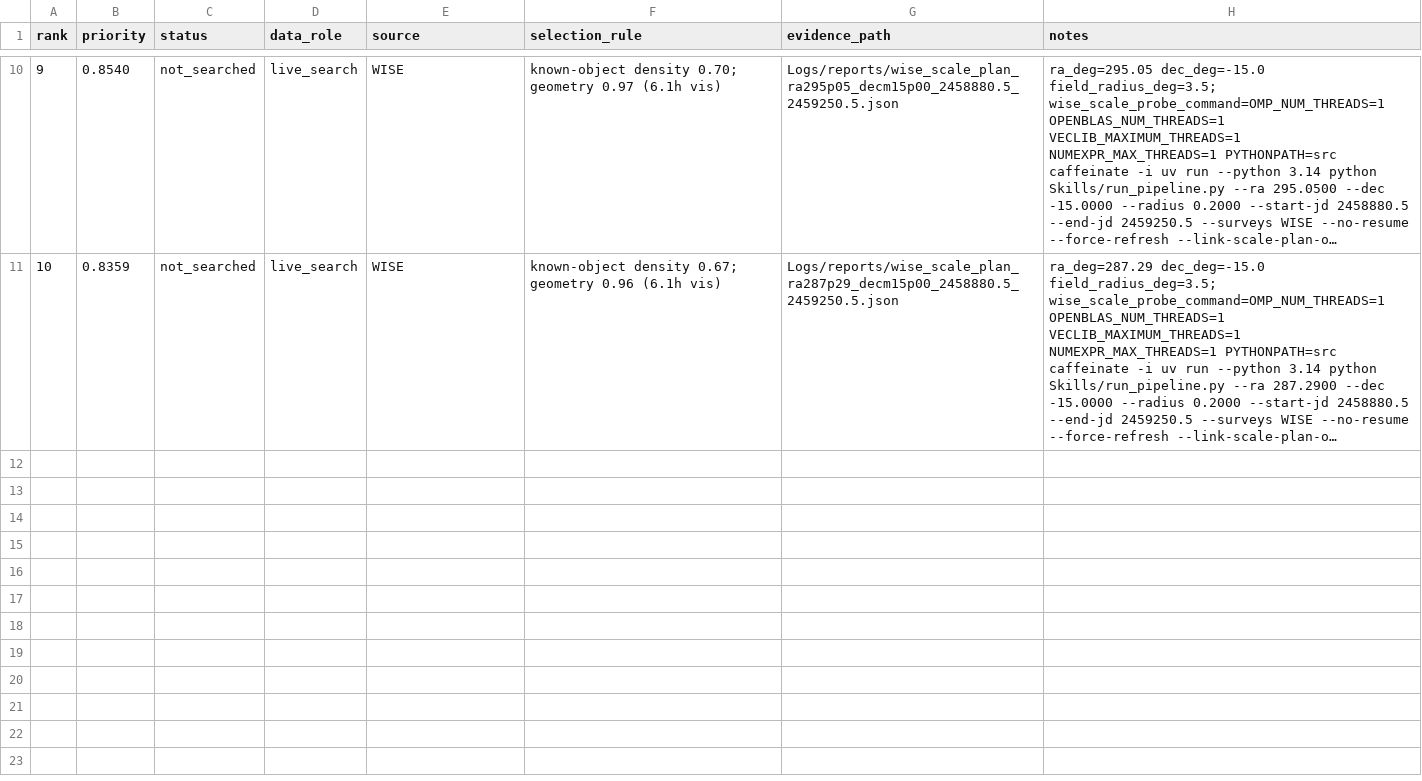
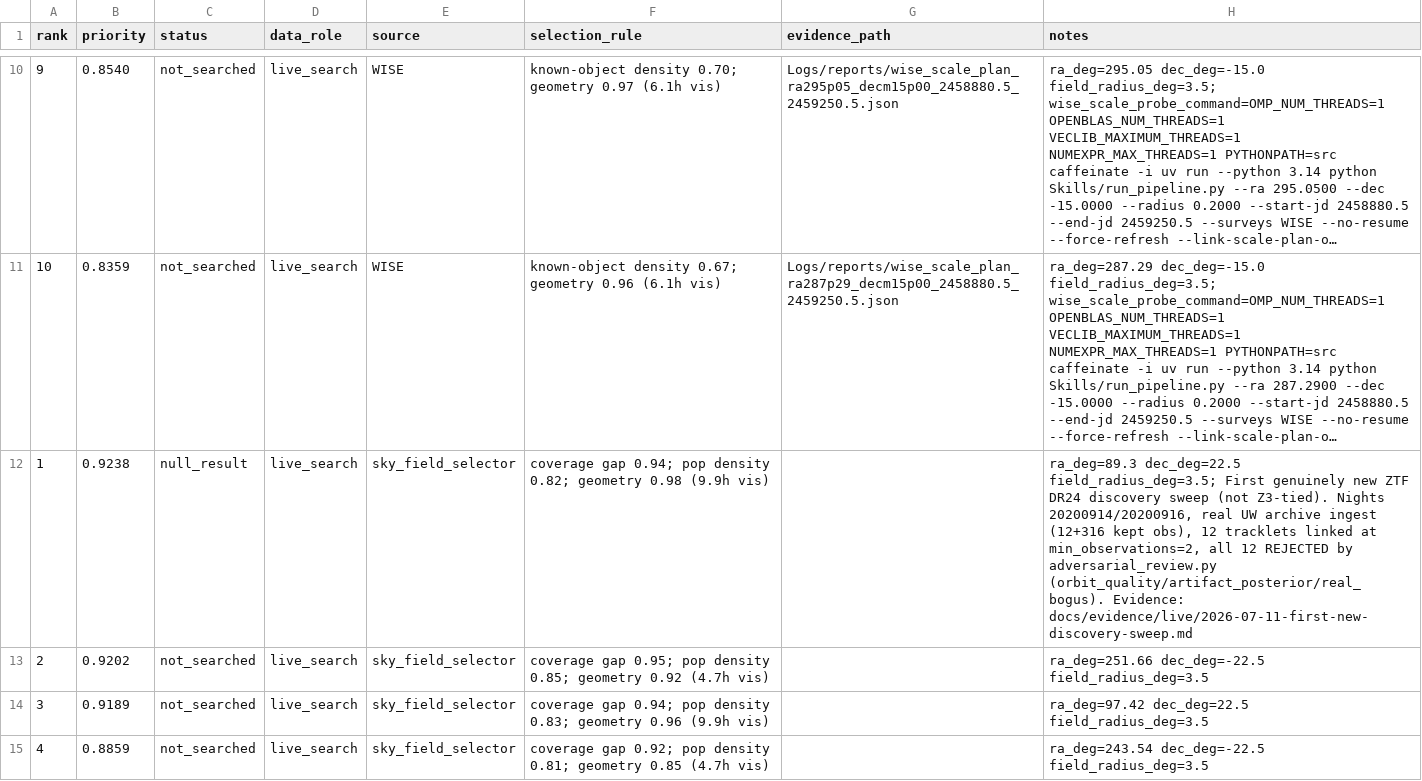
Before and after one commit to ares0311/2026-Near-Earth-Objects, a CSV file: data_selection/target_priority_queue.csv, drawn as a sheet; only a part is shown, gaps mark what is left out; long unchanged cells end in …; the diff covers the shown part only; the diff names each change by its address in the sheet, - before the commit and + after, or states it on an @@ line.

```diff
--- a/data_selection/target_priority_queue.csv
+++ b/data_selection/target_priority_queue.csv
+row 12: 1 | 0.9238 | null_result | live_search | sky_field_selector | coverage gap 0.94; pop density 0.82; geometry 0.98 (9.9h vis) |  | ra_deg=89.3 dec_deg=22.5 field_radius_deg=3.5; First genuinely new ZTF DR24 discovery sweep (not Z3-tied). Nights 20200914/20200916, real UW archive ingest (12+316 kept obs), 12 tracklets linked at min_observations=2, all 12 REJECTED by adversarial_review.py (orbit_quality/artifact_posterior/real_bogus). Evidence: docs/evidence/live/2026-07-11-first-new-discovery-sweep.md
+row 13: 2 | 0.9202 | not_searched | live_search | sky_field_selector | coverage gap 0.95; pop density 0.85; geometry 0.92 (4.7h vis) |  | ra_deg=251.66 dec_deg=-22.5 field_radius_deg=3.5
+row 14: 3 | 0.9189 | not_searched | live_search | sky_field_selector | coverage gap 0.94; pop density 0.83; geometry 0.96 (9.9h vis) |  | ra_deg=97.42 dec_deg=22.5 field_radius_deg=3.5
+row 15: 4 | 0.8859 | not_searched | live_search | sky_field_selector | coverage gap 0.92; pop density 0.81; geometry 0.85 (4.7h vis) |  | ra_deg=243.54 dec_deg=-22.5 field_radius_deg=3.5
```
Also changed, not shown: 4 added rows and 1 edited cell elsewhere in this file, 2 other files.
